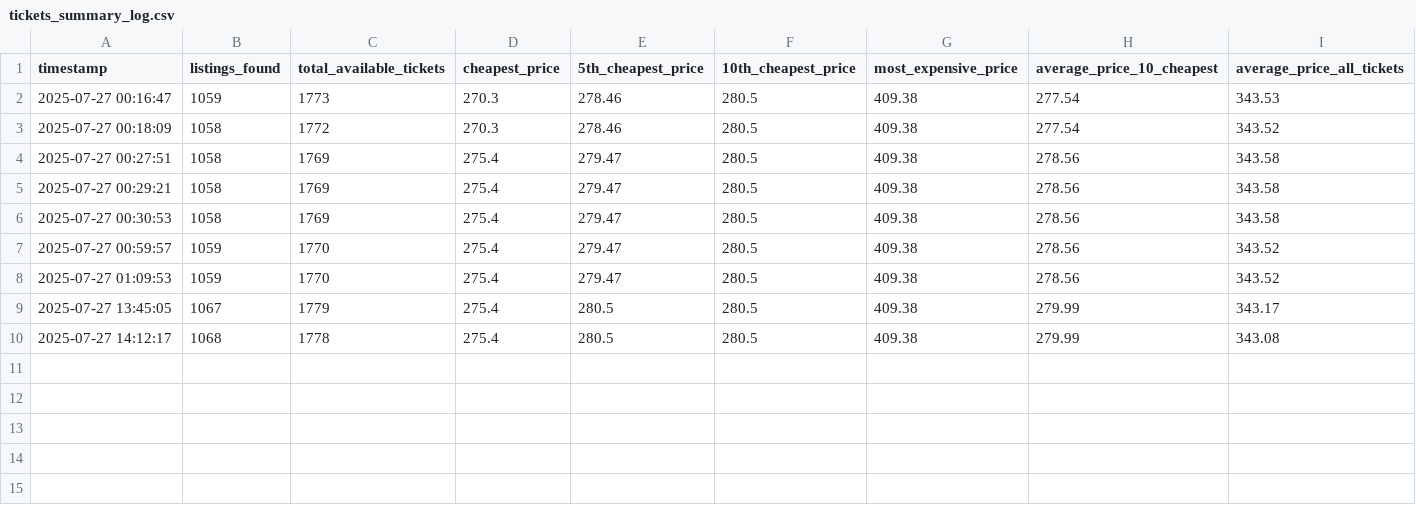
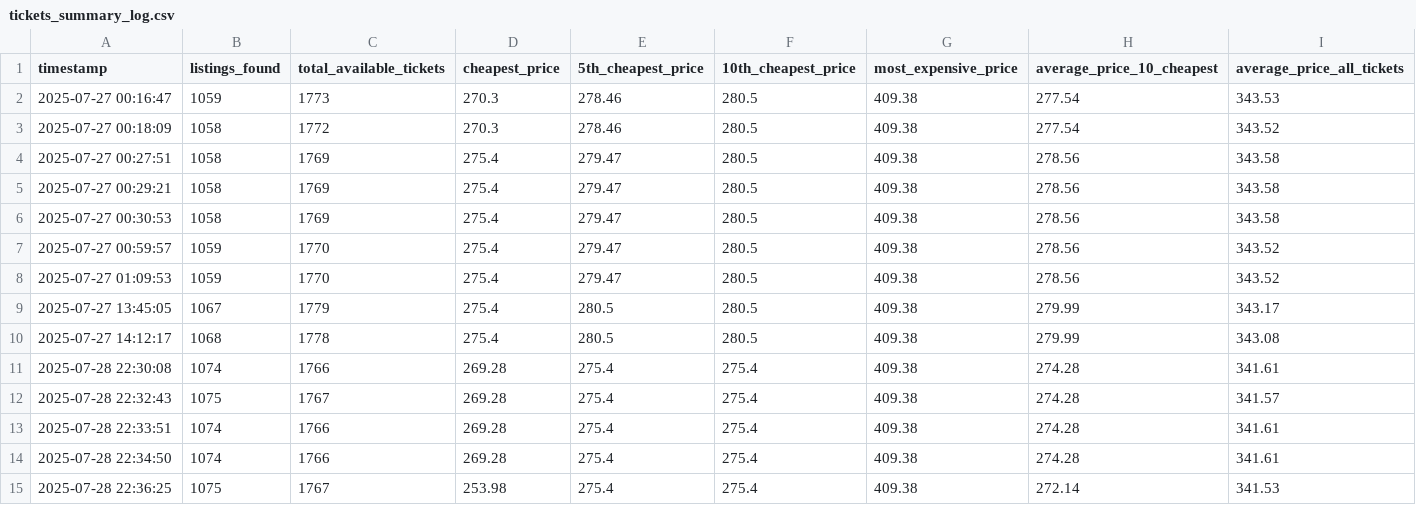
Before and after one commit to tiplg/TicketmasterAlert, a CSV file: tickets_summary_log.csv, drawn as a sheet; the diff names each change by its address in the sheet, - before the commit and + after, or states it on an @@ line.

```diff
--- a/tickets_summary_log.csv
+++ b/tickets_summary_log.csv
+row 11: 2025-07-28 22:30:08 | 1074 | 1766 | 269.28 | 275.4 | 275.4 | 409.38 | 274.28 | 341.61
+row 12: 2025-07-28 22:32:43 | 1075 | 1767 | 269.28 | 275.4 | 275.4 | 409.38 | 274.28 | 341.57
+row 13: 2025-07-28 22:33:51 | 1074 | 1766 | 269.28 | 275.4 | 275.4 | 409.38 | 274.28 | 341.61
+row 14: 2025-07-28 22:34:50 | 1074 | 1766 | 269.28 | 275.4 | 275.4 | 409.38 | 274.28 | 341.61
+row 15: 2025-07-28 22:36:25 | 1075 | 1767 | 253.98 | 275.4 | 275.4 | 409.38 | 272.14 | 341.53
```
Also changed, not shown: 2 other files.
